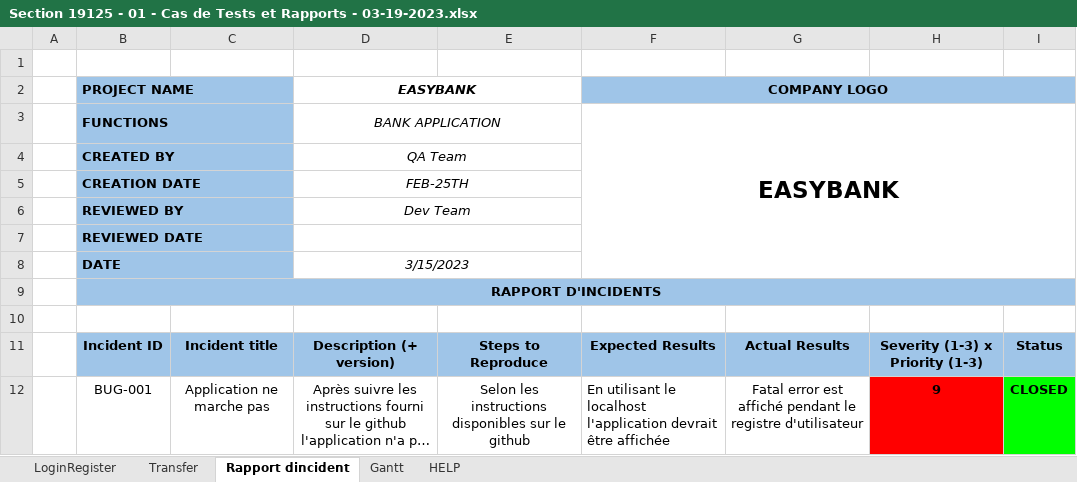
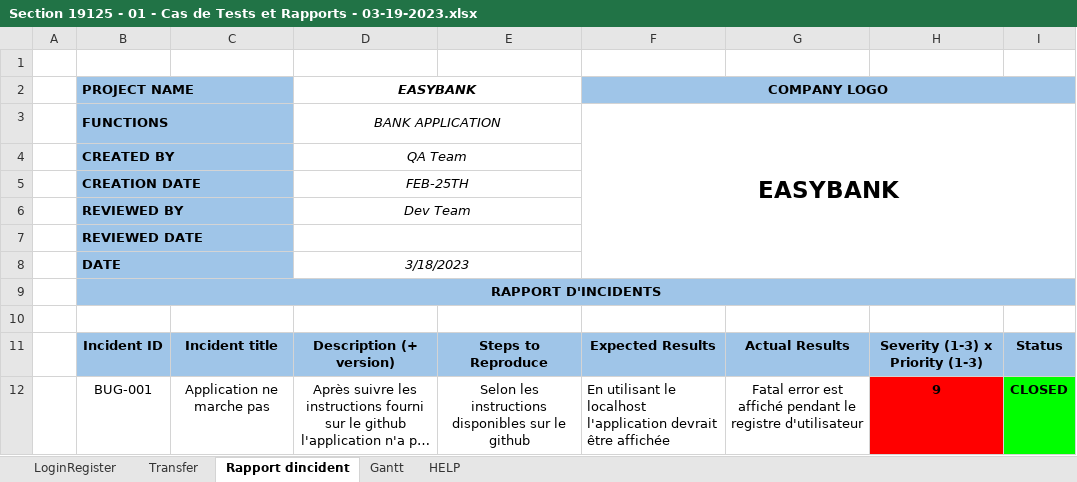
Before and after one commit to mariuo/finalProjectMatrix, an Excel workbook: Documentation/Section 19125 - 01 - Cas de Tests et Rapports - 03-19-2023.xlsx, sheet Rapport dincident, drawn as a sheet; only a part is shown; long unchanged cells end in …; values as stored, in another font and other column widths than the file's, no borders; charts and pictures not drawn; the diff names each change by its address in the sheet, - before the commit and + after, or states it on an @@ line.

```diff
--- a/Documentation/Section 19125 - 01 - Cas de Tests et Rapports - 03-19-2023.xlsx (sheet Rapport dincident)
+++ b/Documentation/Section 19125 - 01 - Cas de Tests et Rapports - 03-19-2023.xlsx (sheet Rapport dincident)
-D8: 3/15/2023
+D8: 3/18/2023
```
Also changed, not shown: sheet LoginRegister, sheet Transfer, charts or pictures, 11 other files.
